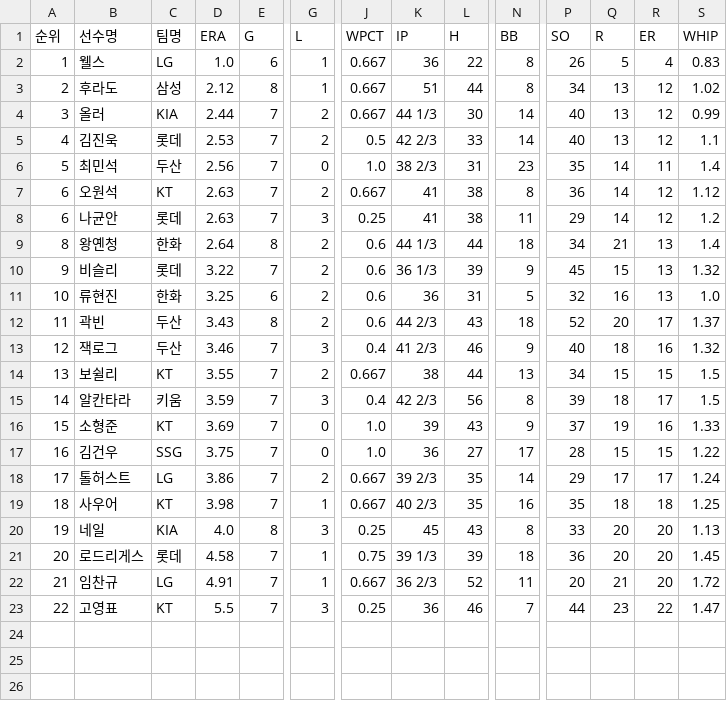
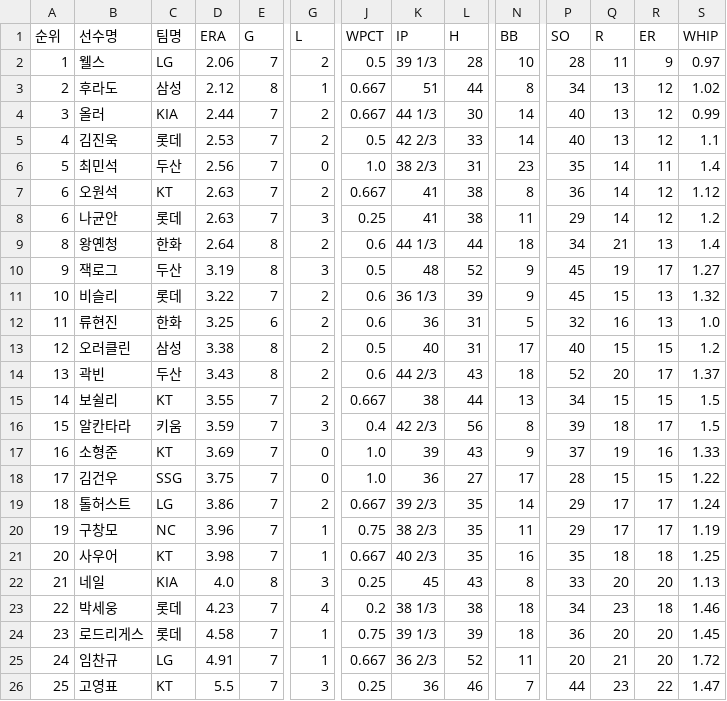
Before and after one commit to yruserious/kbo-fangraphs, a CSV file: data_raw/2026_kbo_official/pitcher_basic.csv, drawn as a sheet; only a part is shown, gaps mark what is left out; removed rows and columns are numbered as before the commit, all else as after; rows hold the shown columns only; the diff names each change by its address in the sheet, - before the commit and + after, or states it on an @@ line.

```diff
--- a/data_raw/2026_kbo_official/pitcher_basic.csv
+++ b/data_raw/2026_kbo_official/pitcher_basic.csv
-D2 (ERA): 1.0
+D2 (ERA): 2.06
-E2 (G): 6
+E2 (G): 7
-G2 (L): 1
+G2 (L): 2
-J2 (WPCT): 0.667
+J2 (WPCT): 0.5
-K2 (IP): 36
+K2 (IP): 39 1/3
-L2 (H): 22
+L2 (H): 28
-N2 (BB): 8
+N2 (BB): 10
-P2 (SO): 26
+P2 (SO): 28
-Q2 (R): 5
+Q2 (R): 11
-R2 (ER): 4
+R2 (ER): 9
-S2 (WHIP): 0.83
+S2 (WHIP): 0.97
+row 10: 9 | 잭로그 | 두산 | 3.19 | 8 | 3 | 0.5 | 48 | 52 | 9 | 45 | 19 | 17 | 1.27
-A11 (순위): 9
+A11 (순위): 10
-A12 (순위): 10
+A12 (순위): 11
+row 13: 12 | 오러클린 | 삼성 | 3.38 | 8 | 2 | 0.5 | 40 | 31 | 17 | 40 | 15 | 15 | 1.2
-A14 (순위): 11
+A14 (순위): 13
-row 13: 12 | 잭로그 | 두산 | 3.46 | 7 | 3 | 0.4 | 41 2/3 | 46 | 9 | 40 | 18 | 16 | 1.32
-A15 (순위): 13
+A15 (순위): 14
-A16 (순위): 14
+A16 (순위): 15
-A17 (순위): 15
+A17 (순위): 16
-A18 (순위): 16
+A18 (순위): 17
-A19 (순위): 17
+A19 (순위): 18
+row 20: 19 | 구창모 | NC | 3.96 | 7 | 1 | 0.75 | 38 2/3 | 35 | 11 | 29 | 17 | 17 | 1.19
-A21 (순위): 18
+A21 (순위): 20
-A22 (순위): 19
+A22 (순위): 21
+row 23: 22 | 박세웅 | 롯데 | 4.23 | 7 | 4 | 0.2 | 38 1/3 | 38 | 18 | 34 | 23 | 18 | 1.46
-A24 (순위): 20
+A24 (순위): 23
-A25 (순위): 21
+A25 (순위): 24
-A26 (순위): 22
+A26 (순위): 25
```
Also changed, not shown: data_raw/2026_kbo_official/defense_basic.csv, data_raw/2026_kbo_official/hitter_basic1.csv, 2 other files.
